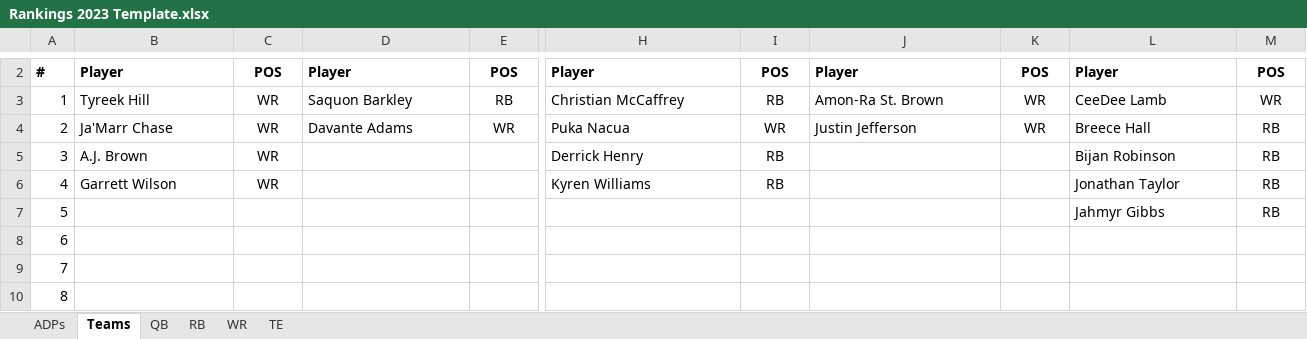
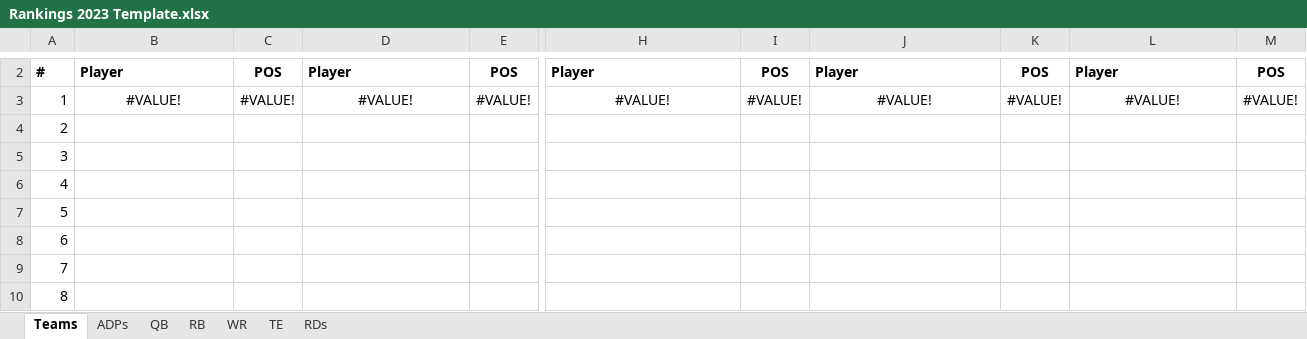
Before and after one commit to kevinmiguel97/Fantasy-Football-, an Excel workbook: Season 2023/Rankings 2023 Template.xlsx, sheet Teams, drawn as a sheet; only a part is shown, gaps mark what is left out; values as stored, in another font and other column widths than the file's, no borders; conditional formats not drawn; the diff covers the shown part only; the diff names each change by its address in the sheet, - before the commit and + after, or states it on an @@ line.

```diff
--- a/Season 2023/Rankings 2023 Template.xlsx (sheet Teams)
+++ b/Season 2023/Rankings 2023 Template.xlsx (sheet Teams)
+sheet tab: RDs
@@ sheet tab order changed: Teams | ADPs | QB | RB | WR | TE | RDs @@
-B3: Tyreek Hill
+B3: #VALUE!
-B3 alignment: left
+B3 alignment: center
-C3: WR
+C3: #VALUE!
-D3: Saquon Barkley
+D3: #VALUE!
-D3 alignment: left
+D3 alignment: center
-E3: RB
+E3: #VALUE!
-H3: Christian McCaffrey
+H3: #VALUE!
-H3 alignment: left
+H3 alignment: center
-I3: RB
+I3: #VALUE!
-J3: Amon-Ra St. Brown
+J3: #VALUE!
-J3 alignment: left
+J3 alignment: center
-K3: WR
+K3: #VALUE!
-L3: CeeDee Lamb
+L3: #VALUE!
-L3 alignment: left
+L3 alignment: center
-M3: WR
+M3: #VALUE!
-B4: Ja'Marr Chase
+B4: (empty)
-C4:C6: WR
+C4:C6: (empty)
-D4: Davante Adams
+D4: (empty)
-E4: WR
+E4: (empty)
-H4: Puka Nacua
+H4: (empty)
-I4: WR
+I4: (empty)
-J4: Justin Jefferson
+J4: (empty)
-K4: WR
+K4: (empty)
-L4: Breece Hall
+L4: (empty)
-M4:M7: RB
+M4:M7: (empty)
-B5: A.J. Brown
+B5: (empty)
-H5: Derrick Henry
+H5: (empty)
-I5:I6: RB
+I5:I6: (empty)
-L5: Bijan Robinson
+L5: (empty)
-B6: Garrett Wilson
+B6: (empty)
-H6: Kyren Williams
+H6: (empty)
-L6: Jonathan Taylor
+L6: (empty)
-L7: Jahmyr Gibbs
+L7: (empty)
```
Also changed, not shown: 1 added row, 1 removed row, 11 edited cells and cell formats elsewhere in this sheet, sheet RB, sheet ADPs, sheet QB, hidden cells, Season 2023/Rankings 2023.xlsx, 5 other files.
